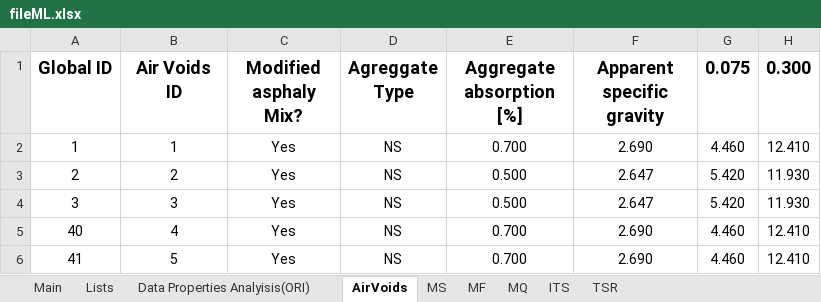
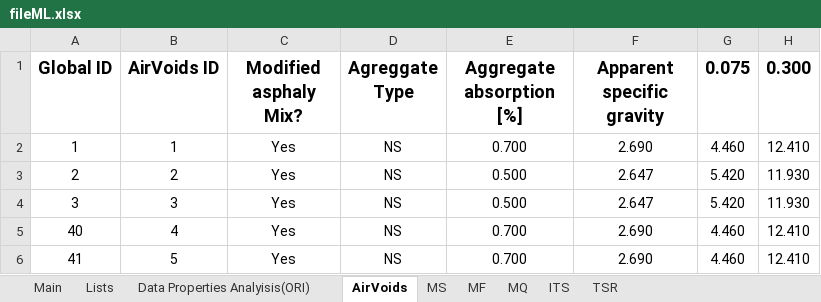
Before and after one commit to cavs1010/asphalt, an Excel workbook: fileML.xlsx, sheet AirVoids, drawn as a sheet; only a part is shown; values as stored, in another font and other column widths than the file's, no borders; the diff names each change by its address in the sheet, - before the commit and + after, or states it on an @@ line.

```diff
--- a/fileML.xlsx (sheet AirVoids)
+++ b/fileML.xlsx (sheet AirVoids)
-B1: Air Voids ID
+B1: AirVoids ID
```
Also changed, not shown: 3 other files.
